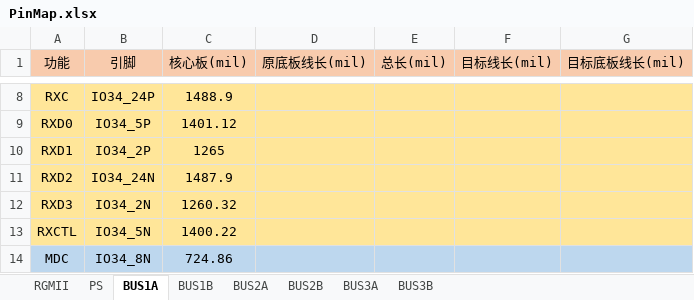
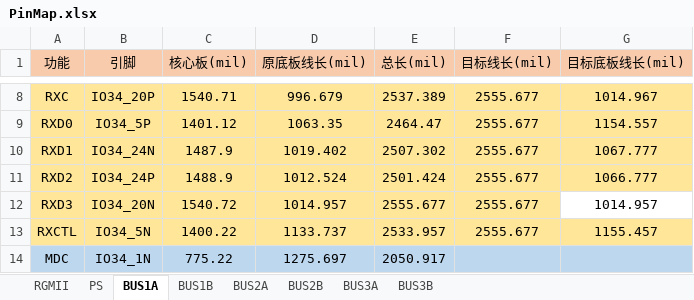
Before and after one commit to liulizhi1031/MyOECU, an Excel workbook: doc/PinMap.xlsx, sheet BUS1A, drawn as a sheet; only a part is shown, gaps mark what is left out; values as stored, in another font and other column widths than the file's, no borders; the diff covers the shown part only; the diff names each change by its address in the sheet, - before the commit and + after, or states it on an @@ line.

```diff
--- a/doc/PinMap.xlsx (sheet BUS1A)
+++ b/doc/PinMap.xlsx (sheet BUS1A)
-B8 (引脚): IO34_24P
+B8 (引脚): IO34_20P
-C8 (核心板(mil)): 1488.9
+C8 (核心板(mil)): 1540.71
-D8 (原底板线长(mil)): (empty)
+D8 (原底板线长(mil)): 996.679
-E8 (总长(mil)): (empty)
+E8 (总长(mil)): 2537.389
-F8:F13 (目标线长(mil)): (empty)
+F8:F13 (目标线长(mil)): 2555.677
-G8 (目标底板线长(mil)): (empty)
+G8 (目标底板线长(mil)): 1014.967
-D9 (原底板线长(mil)): (empty)
+D9 (原底板线长(mil)): 1063.35
-E9 (总长(mil)): (empty)
+E9 (总长(mil)): 2464.47
-G9 (目标底板线长(mil)): (empty)
+G9 (目标底板线长(mil)): 1154.557
-B10 (引脚): IO34_2P
+B10 (引脚): IO34_24N
-C10 (核心板(mil)): 1265
+C10 (核心板(mil)): 1487.9
-D10 (原底板线长(mil)): (empty)
+D10 (原底板线长(mil)): 1019.402
-E10 (总长(mil)): (empty)
+E10 (总长(mil)): 2507.302
-G10 (目标底板线长(mil)): (empty)
+G10 (目标底板线长(mil)): 1067.777
-B11 (引脚): IO34_24N
+B11 (引脚): IO34_24P
-C11 (核心板(mil)): 1487.9
+C11 (核心板(mil)): 1488.9
-D11 (原底板线长(mil)): (empty)
+D11 (原底板线长(mil)): 1012.524
-E11 (总长(mil)): (empty)
+E11 (总长(mil)): 2501.424
-G11 (目标底板线长(mil)): (empty)
+G11 (目标底板线长(mil)): 1066.777
-B12 (引脚): IO34_2N
+B12 (引脚): IO34_20N
-C12 (核心板(mil)): 1260.32
+C12 (核心板(mil)): 1540.72
-D12 (原底板线长(mil)): (empty)
+D12 (原底板线长(mil)): 1014.957
-E12 (总长(mil)): (empty)
+E12 (总长(mil)): 2555.677
-G12 (目标底板线长(mil)): (empty)
+G12 (目标底板线长(mil)): 1014.957
-G12 fill: #FFE699
+G12 fill: none
-D13 (原底板线长(mil)): (empty)
+D13 (原底板线长(mil)): 1133.737
-E13 (总长(mil)): (empty)
+E13 (总长(mil)): 2533.957
-G13 (目标底板线长(mil)): (empty)
+G13 (目标底板线长(mil)): 1155.457
-B14 (引脚): IO34_8N
+B14 (引脚): IO34_1N
-C14 (核心板(mil)): 724.86
+C14 (核心板(mil)): 775.22
-D14 (原底板线长(mil)): (empty)
+D14 (原底板线长(mil)): 1275.697
-E14 (总长(mil)): (empty)
+E14 (总长(mil)): 2050.917
```
Also changed, not shown: 40 edited cells and cell formats elsewhere in this sheet, sheet BUS1B, sheet RGMII, 3 other files.
